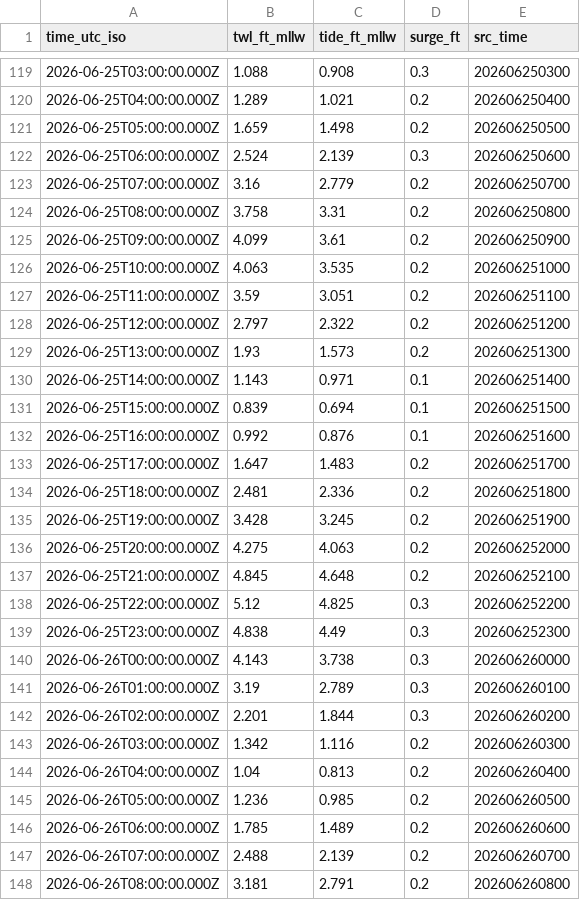
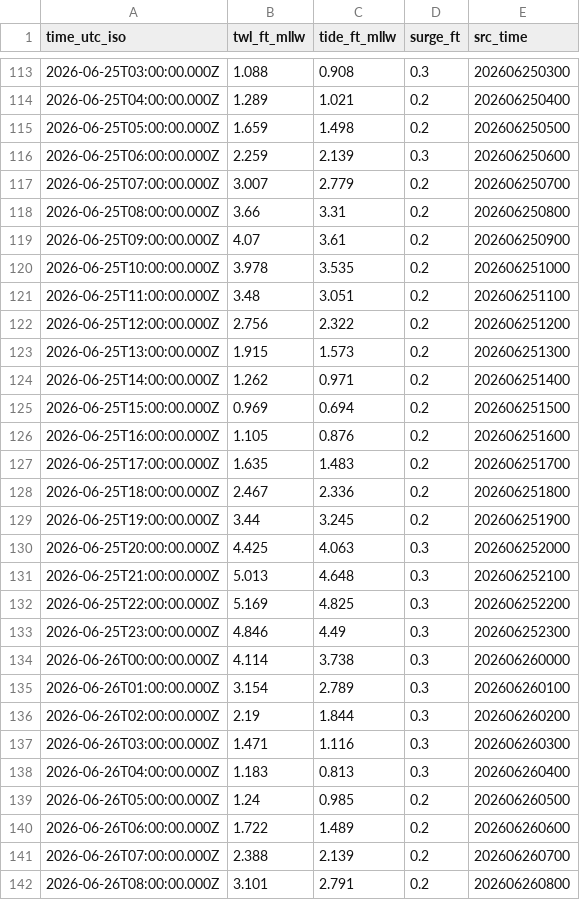
Before and after one commit to hondrospj/WildwoodCrest, a CSV file: data/petss_forecast.csv, drawn as a sheet; only a part is shown, gaps mark what is left out; the diff covers the shown part only.

```diff
--- a/data/petss_forecast.csv
+++ b/data/petss_forecast.csv
@@ -121,28 +115,28 @@ time_utc_iso,twl_ft_mllw,tide_ft_mllw,surge_ft,src_time
 2026-06-25T05:00:00.000Z,1.659,1.498,0.2,202606250500
-2026-06-25T06:00:00.000Z,2.524,2.139,0.3,202606250600
-2026-06-25T07:00:00.000Z,3.16,2.779,0.2,202606250700
-2026-06-25T08:00:00.000Z,3.758,3.31,0.2,202606250800
-2026-06-25T09:00:00.000Z,4.099,3.61,0.2,202606250900
-2026-06-25T10:00:00.000Z,4.063,3.535,0.2,202606251000
-2026-06-25T11:00:00.000Z,3.59,3.051,0.2,202606251100
-2026-06-25T12:00:00.000Z,2.797,2.322,0.2,202606251200
-2026-06-25T13:00:00.000Z,1.93,1.573,0.2,202606251300
-2026-06-25T14:00:00.000Z,1.143,0.971,0.1,202606251400
-2026-06-25T15:00:00.000Z,0.839,0.694,0.1,202606251500
-2026-06-25T16:00:00.000Z,0.992,0.876,0.1,202606251600
-2026-06-25T17:00:00.000Z,1.647,1.483,0.2,202606251700
-2026-06-25T18:00:00.000Z,2.481,2.336,0.2,202606251800
-2026-06-25T19:00:00.000Z,3.428,3.245,0.2,202606251900
-2026-06-25T20:00:00.000Z,4.275,4.063,0.2,202606252000
-2026-06-25T21:00:00.000Z,4.845,4.648,0.2,202606252100
-2026-06-25T22:00:00.000Z,5.12,4.825,0.3,202606252200
-2026-06-25T23:00:00.000Z,4.838,4.49,0.3,202606252300
-2026-06-26T00:00:00.000Z,4.143,3.738,0.3,202606260000
-2026-06-26T01:00:00.000Z,3.19,2.789,0.3,202606260100
-2026-06-26T02:00:00.000Z,2.201,1.844,0.3,202606260200
-2026-06-26T03:00:00.000Z,1.342,1.116,0.2,202606260300
-2026-06-26T04:00:00.000Z,1.04,0.813,0.2,202606260400
-2026-06-26T05:00:00.000Z,1.236,0.985,0.2,202606260500
-2026-06-26T06:00:00.000Z,1.785,1.489,0.2,202606260600
-2026-06-26T07:00:00.000Z,2.488,2.139,0.2,202606260700
-2026-06-26T08:00:00.000Z,3.181,2.791,0.2,202606260800
+2026-06-25T06:00:00.000Z,2.259,2.139,0.3,202606250600
+2026-06-25T07:00:00.000Z,3.007,2.779,0.2,202606250700
+2026-06-25T08:00:00.000Z,3.66,3.31,0.2,202606250800
+2026-06-25T09:00:00.000Z,4.07,3.61,0.2,202606250900
+2026-06-25T10:00:00.000Z,3.978,3.535,0.2,202606251000
+2026-06-25T11:00:00.000Z,3.48,3.051,0.2,202606251100
+2026-06-25T12:00:00.000Z,2.756,2.322,0.2,202606251200
+2026-06-25T13:00:00.000Z,1.915,1.573,0.2,202606251300
+2026-06-25T14:00:00.000Z,1.262,0.971,0.2,202606251400
+2026-06-25T15:00:00.000Z,0.969,0.694,0.2,202606251500
+2026-06-25T16:00:00.000Z,1.105,0.876,0.2,202606251600
+2026-06-25T17:00:00.000Z,1.635,1.483,0.2,202606251700
+2026-06-25T18:00:00.000Z,2.467,2.336,0.2,202606251800
+2026-06-25T19:00:00.000Z,3.44,3.245,0.2,202606251900
+2026-06-25T20:00:00.000Z,4.425,4.063,0.3,202606252000
+2026-06-25T21:00:00.000Z,5.013,4.648,0.3,202606252100
+2026-06-25T22:00:00.000Z,5.169,4.825,0.3,202606252200
+2026-06-25T23:00:00.000Z,4.846,4.49,0.3,202606252300
+2026-06-26T00:00:00.000Z,4.114,3.738,0.3,202606260000
+2026-06-26T01:00:00.000Z,3.154,2.789,0.3,202606260100
+2026-06-26T02:00:00.000Z,2.19,1.844,0.3,202606260200
+2026-06-26T03:00:00.000Z,1.471,1.116,0.3,202606260300
+2026-06-26T04:00:00.000Z,1.183,0.813,0.3,202606260400
+2026-06-26T05:00:00.000Z,1.24,0.985,0.2,202606260500
+2026-06-26T06:00:00.000Z,1.722,1.489,0.2,202606260600
+2026-06-26T07:00:00.000Z,2.388,2.139,0.2,202606260700
+2026-06-26T08:00:00.000Z,3.101,2.791,0.2,202606260800
```
Also changed, not shown: 6 added rows, 6 removed rows and 102 edited cells elsewhere in this file, 3 other files.
